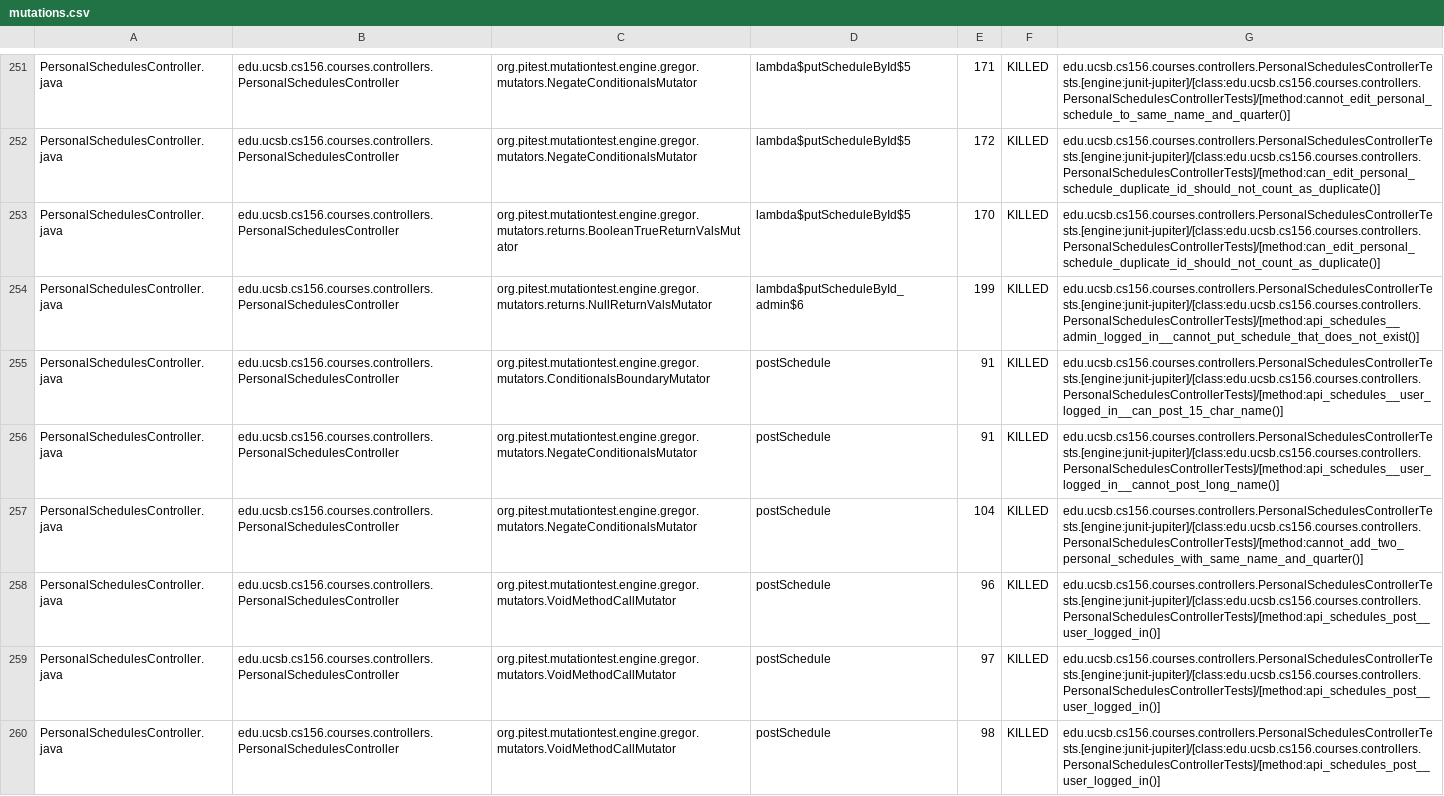
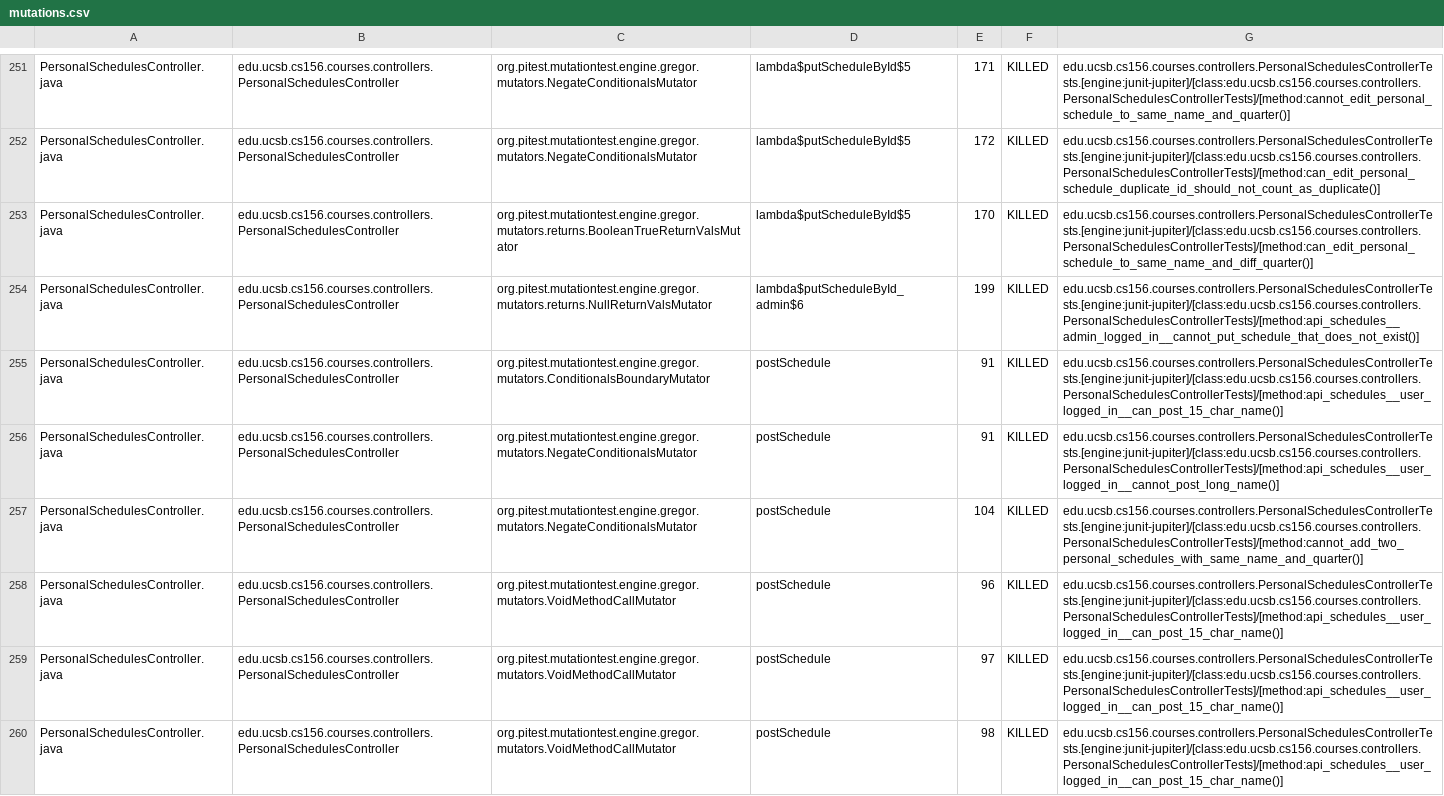
Before and after one commit to ucsb-cs156-s25/proj-courses-s25-05, a CSV file: prs/26/pitest/mutations.csv, drawn as a sheet; only a part is shown, gaps mark what is left out; the diff covers the shown part only.

Commit message:
Deploying to gh-pages from @ ucsb-cs156-s25/proj-courses-s25-05@c5a66fd7219d8437c3e95dc5ad54b3e969d99461 🚀

```diff
--- a/prs/26/pitest/mutations.csv
+++ b/prs/26/pitest/mutations.csv
@@ -252,3 +252,3 @@ PersonalSchedulesController.java,edu.ucsb.cs156.courses.controllers.PersonalSche
 PersonalSchedulesController.java,edu.ucsb.cs156.courses.controllers.PersonalSchedulesController,org.pitest.mutationtest.engine.gregor.mutators.NegateConditionalsMutator,lambda$putScheduleById$5,172,KILLED,edu.ucsb.cs156.courses.controllers.PersonalSchedulesControllerTests.[engine:junit-jupiter]/[class:edu.ucsb.cs156.courses.controllers.PersonalSchedulesControllerTests]/[method:can_edit_personal_schedule_duplicate_id_should_not_count_as_duplicate()]
-PersonalSchedulesController.java,edu.ucsb.cs156.courses.controllers.PersonalSchedulesController,org.pitest.mutationtest.engine.gregor.mutators.returns.BooleanTrueReturnValsMutator,lambda$putScheduleById$5,170,KILLED,edu.ucsb.cs156.courses.controllers.PersonalSchedulesControllerTests.[engine:junit-jupiter]/[class:edu.ucsb.cs156.courses.controllers.PersonalSchedulesControllerTests]/[method:can_edit_personal_schedule_duplicate_id_should_not_count_as_duplicate()]
+PersonalSchedulesController.java,edu.ucsb.cs156.courses.controllers.PersonalSchedulesController,org.pitest.mutationtest.engine.gregor.mutators.returns.BooleanTrueReturnValsMutator,lambda$putScheduleById$5,170,KILLED,edu.ucsb.cs156.courses.controllers.PersonalSchedulesControllerTests.[engine:junit-jupiter]/[class:edu.ucsb.cs156.courses.controllers.PersonalSchedulesControllerTests]/[method:can_edit_personal_schedule_to_same_name_and_diff_quarter()]
 PersonalSchedulesController.java,edu.ucsb.cs156.courses.controllers.PersonalSchedulesController,org.pitest.mutationtest.engine.gregor.mutators.returns.NullReturnValsMutator,lambda$putScheduleById_admin$6,199,KILLED,edu.ucsb.cs156.courses.controllers.PersonalSchedulesControllerTests.[engine:junit-jupiter]/[class:edu.ucsb.cs156.courses.controllers.PersonalSchedulesControllerTests]/[method:api_schedules__admin_logged_in__cannot_put_schedule_that_does_not_exist()]
@@ -257,4 +257,4 @@ PersonalSchedulesController.java,edu.ucsb.cs156.courses.controllers.PersonalSche
 PersonalSchedulesController.java,edu.ucsb.cs156.courses.controllers.PersonalSchedulesController,org.pitest.mutationtest.engine.gregor.mutators.NegateConditionalsMutator,postSchedule,104,KILLED,edu.ucsb.cs156.courses.controllers.PersonalSchedulesControllerTests.[engine:junit-jupiter]/[class:edu.ucsb.cs156.courses.controllers.PersonalSchedulesControllerTests]/[method:cannot_add_two_personal_schedules_with_same_name_and_quarter()]
-PersonalSchedulesController.java,edu.ucsb.cs156.courses.controllers.PersonalSchedulesController,org.pitest.mutationtest.engine.gregor.mutators.VoidMethodCallMutator,postSchedule,96,KILLED,edu.ucsb.cs156.courses.controllers.PersonalSchedulesControllerTests.[engine:junit-jupiter]/[class:edu.ucsb.cs156.courses.controllers.PersonalSchedulesControllerTests]/[method:api_schedules_post__user_logged_in()]
-PersonalSchedulesController.java,edu.ucsb.cs156.courses.controllers.PersonalSchedulesController,org.pitest.mutationtest.engine.gregor.mutators.VoidMethodCallMutator,postSchedule,97,KILLED,edu.ucsb.cs156.courses.controllers.PersonalSchedulesControllerTests.[engine:junit-jupiter]/[class:edu.ucsb.cs156.courses.controllers.PersonalSchedulesControllerTests]/[method:api_schedules_post__user_logged_in()]
-PersonalSchedulesController.java,edu.ucsb.cs156.courses.controllers.PersonalSchedulesController,org.pitest.mutationtest.engine.gregor.mutators.VoidMethodCallMutator,postSchedule,98,KILLED,edu.ucsb.cs156.courses.controllers.PersonalSchedulesControllerTests.[engine:junit-jupiter]/[class:edu.ucsb.cs156.courses.controllers.PersonalSchedulesControllerTests]/[method:api_schedules_post__user_logged_in()]
+PersonalSchedulesController.java,edu.ucsb.cs156.courses.controllers.PersonalSchedulesController,org.pitest.mutationtest.engine.gregor.mutators.VoidMethodCallMutator,postSchedule,96,KILLED,edu.ucsb.cs156.courses.controllers.PersonalSchedulesControllerTests.[engine:junit-jupiter]/[class:edu.ucsb.cs156.courses.controllers.PersonalSchedulesControllerTests]/[method:api_schedules__user_logged_in__can_post_15_char_name()]
+PersonalSchedulesController.java,edu.ucsb.cs156.courses.controllers.PersonalSchedulesController,org.pitest.mutationtest.engine.gregor.mutators.VoidMethodCallMutator,postSchedule,97,KILLED,edu.ucsb.cs156.courses.controllers.PersonalSchedulesControllerTests.[engine:junit-jupiter]/[class:edu.ucsb.cs156.courses.controllers.PersonalSchedulesControllerTests]/[method:api_schedules__user_logged_in__can_post_15_char_name()]
+PersonalSchedulesController.java,edu.ucsb.cs156.courses.controllers.PersonalSchedulesController,org.pitest.mutationtest.engine.gregor.mutators.VoidMethodCallMutator,postSchedule,98,KILLED,edu.ucsb.cs156.courses.controllers.PersonalSchedulesControllerTests.[engine:junit-jupiter]/[class:edu.ucsb.cs156.courses.controllers.PersonalSchedulesControllerTests]/[method:api_schedules__user_logged_in__can_post_15_char_name()]
```
Also changed, not shown: 60 edited cells elsewhere in this file, 40 other files.
